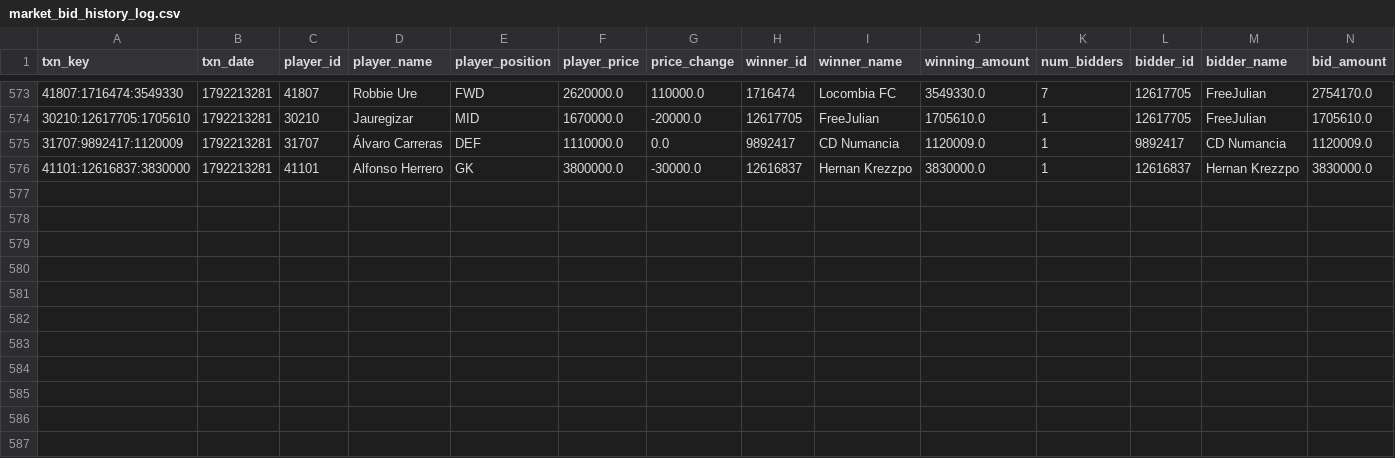
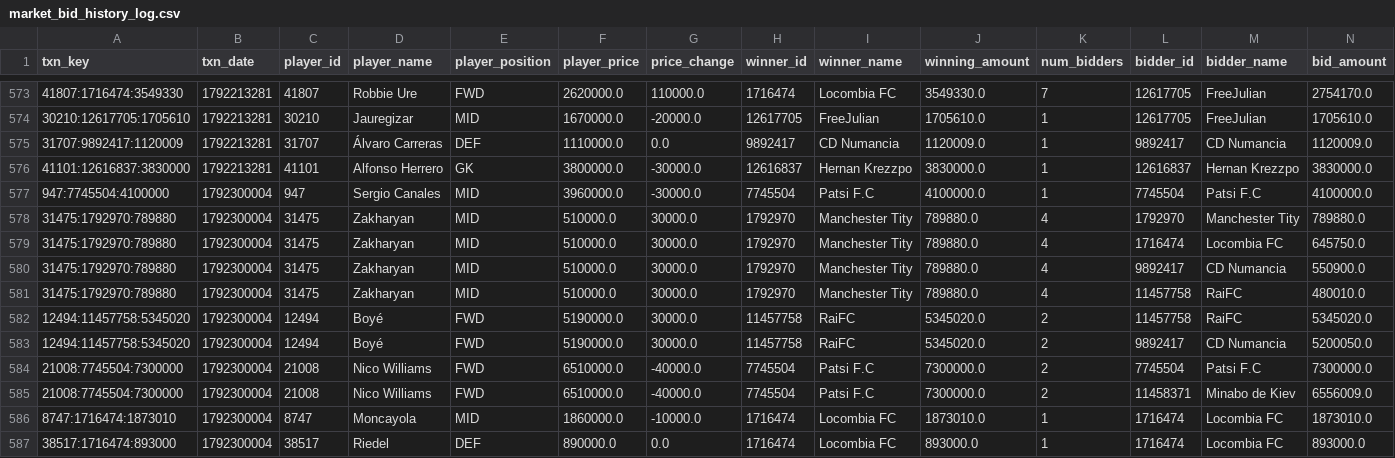
Before and after one commit to nilcrespo/BiwengerBot, a CSV file: csvs/others/market_bid_history_log.csv, drawn as a sheet; only a part is shown, gaps mark what is left out; rows hold the shown columns only; the diff names each change by its address in the sheet, - before the commit and + after, or states it on an @@ line.

```diff
--- a/csvs/others/market_bid_history_log.csv
+++ b/csvs/others/market_bid_history_log.csv
+row 577: 947:7745504:4100000 | 1792300004 | 947 | Sergio Canales | MID | 3960000.0 | -30000.0 | 7745504 | Patsi F.C | 4100000.0 | 1 | 7745504 | Patsi F.C | 4100000.0
+row 578: 31475:1792970:789880 | 1792300004 | 31475 | Zakharyan | MID | 510000.0 | 30000.0 | 1792970 | Manchester Tity | 789880.0 | 4 | 1792970 | Manchester Tity | 789880.0
+row 579: 31475:1792970:789880 | 1792300004 | 31475 | Zakharyan | MID | 510000.0 | 30000.0 | 1792970 | Manchester Tity | 789880.0 | 4 | 1716474 | Locombia FC | 645750.0
+row 580: 31475:1792970:789880 | 1792300004 | 31475 | Zakharyan | MID | 510000.0 | 30000.0 | 1792970 | Manchester Tity | 789880.0 | 4 | 9892417 | CD Numancia | 550900.0
+row 581: 31475:1792970:789880 | 1792300004 | 31475 | Zakharyan | MID | 510000.0 | 30000.0 | 1792970 | Manchester Tity | 789880.0 | 4 | 11457758 | RaiFC | 480010.0
+row 582: 12494:11457758:5345020 | 1792300004 | 12494 | Boyé | FWD | 5190000.0 | 30000.0 | 11457758 | RaiFC | 5345020.0 | 2 | 11457758 | RaiFC | 5345020.0
+row 583: 12494:11457758:5345020 | 1792300004 | 12494 | Boyé | FWD | 5190000.0 | 30000.0 | 11457758 | RaiFC | 5345020.0 | 2 | 9892417 | CD Numancia | 5200050.0
+row 584: 21008:7745504:7300000 | 1792300004 | 21008 | Nico Williams | FWD | 6510000.0 | -40000.0 | 7745504 | Patsi F.C | 7300000.0 | 2 | 7745504 | Patsi F.C | 7300000.0
+row 585: 21008:7745504:7300000 | 1792300004 | 21008 | Nico Williams | FWD | 6510000.0 | -40000.0 | 7745504 | Patsi F.C | 7300000.0 | 2 | 11458371 | Minabo de Kiev | 6556009.0
+row 586: 8747:1716474:1873010 | 1792300004 | 8747 | Moncayola | MID | 1860000.0 | -10000.0 | 1716474 | Locombia FC | 1873010.0 | 1 | 1716474 | Locombia FC | 1873010.0
+row 587: 38517:1716474:893000 | 1792300004 | 38517 | Riedel | DEF | 890000.0 | 0.0 | 1716474 | Locombia FC | 893000.0 | 1 | 1716474 | Locombia FC | 893000.0
```
Also changed, not shown: csvs/others/rival_lineups.csv, csvs/others/round_scores.csv, 15 other files.
